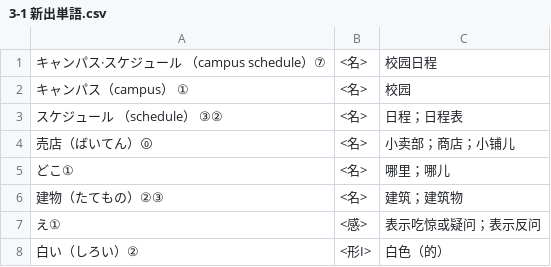
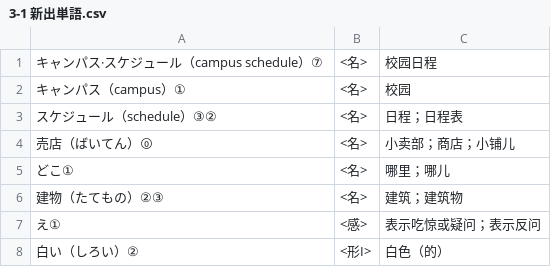
Before and after one commit to ihnfsax/zonghe-riyu-vocabulary, a CSV file: volume-1/3-1/3-1 新出単語.csv, drawn as a sheet; only a part is shown.

```diff
--- a/volume-1/3-1/3-1 新出単語.csv
+++ b/volume-1/3-1/3-1 新出単語.csv
@@ -1,4 +1,4 @@
-キャンパス·スケジュール （campus schedule）⑦,<名>,校园日程
-キャンパス（campus） ①,<名>,校园
-スケジュール （schedule） ③②,<名>,日程；日程表
+キャンパス·スケジュール（campus schedule）⑦,<名>,校园日程
+キャンパス（campus）①,<名>,校园
+スケジュール（schedule）③②,<名>,日程；日程表
 売店（ばいてん）⓪,<名>,小卖部；商店；小铺儿
```
Also changed, not shown: volume-1/2-2/2-2 新出単語.csv, volume-1/2-3/2-3 練習用単語.csv, 24 other files.
